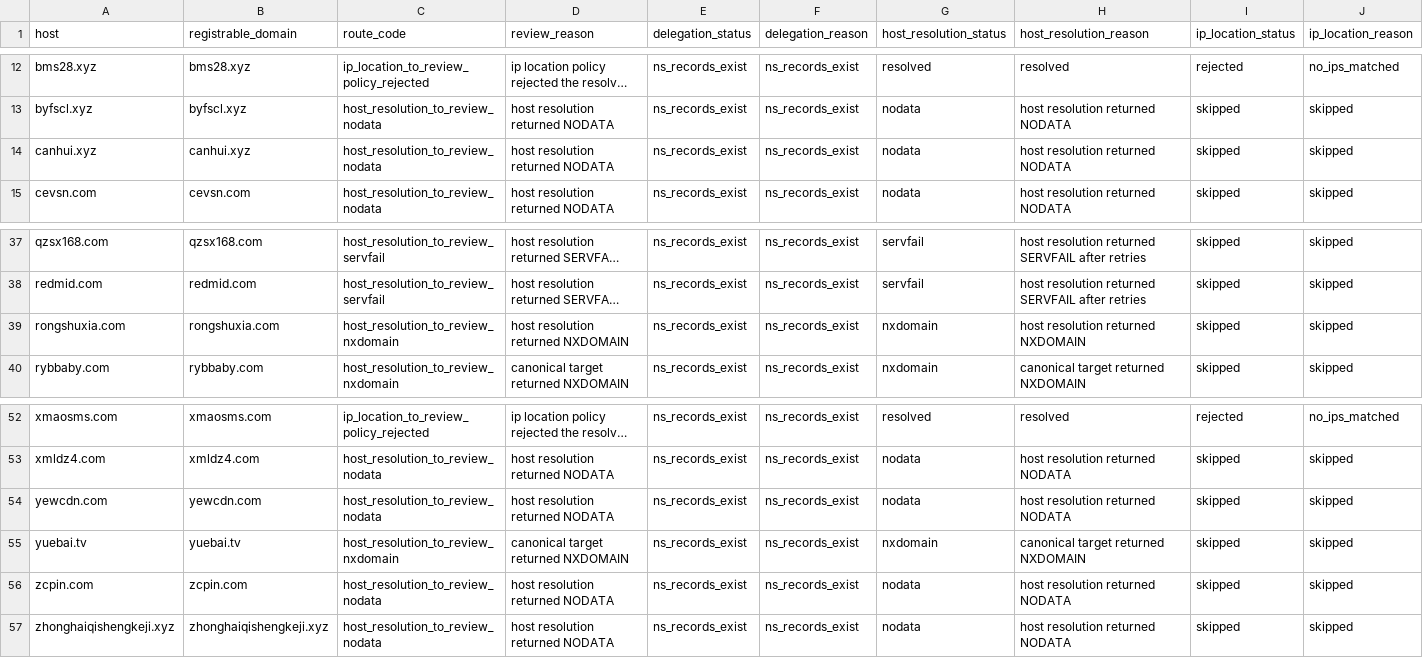
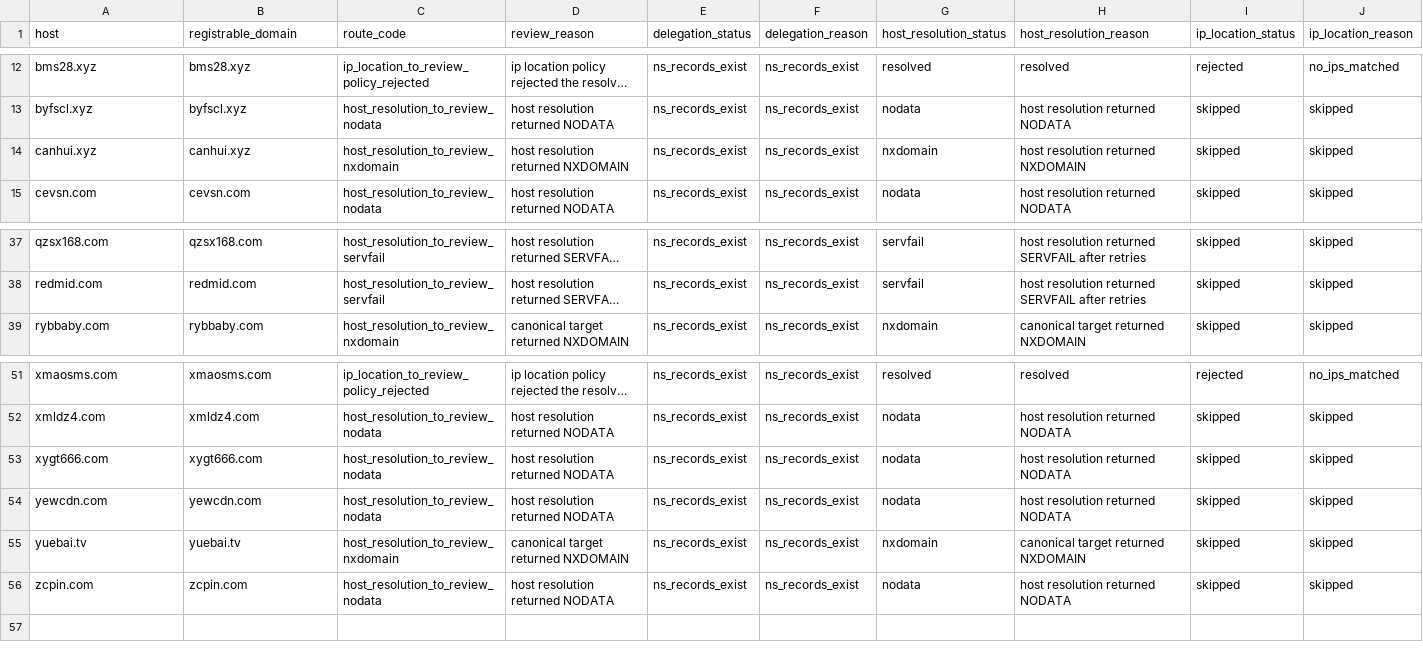
Before and after one commit to oxfa/niamodretlif, a CSV file: output/review/direct.csv, drawn as a sheet; only a part is shown, gaps mark what is left out; long unchanged cells end in …; removed rows and columns are numbered as before the commit, all else as after; rows hold the shown columns only; the diff names each change by its address in the sheet, - before the commit and + after, or states it on an @@ line.

```diff
--- a/output/review/direct.csv
+++ b/output/review/direct.csv
-C14 (route_code): host_resolution_to_review_nodata
+C14 (route_code): host_resolution_to_review_nxdomain
-D14 (review_reason): host resolution returned NODATA
+D14 (review_reason): host resolution returned NXDOMAIN
-G14 (host_resolution_status): nodata
+G14 (host_resolution_status): nxdomain
-H14 (host_resolution_reason): host resolution returned NODATA
+H14 (host_resolution_reason): host resolution returned NXDOMAIN
-row 39: rongshuxia.com | rongshuxia.com | host_resolution_to_review_nxdomain | host resolution returned NXDOMAIN | ns_records_exist | ns_records_exist | nxdomain | host resolution returned NXDOMAIN | skipped | skipped
+row 53: xygt666.com | xygt666.com | host_resolution_to_review_nodata | host resolution returned NODATA | ns_records_exist | ns_records_exist | nodata | host resolution returned NODATA | skipped | skipped
-row 57: zhonghaiqishengkeji.xyz | zhonghaiqishengkeji.xyz | host_resolution_to_review_nodata | host resolution returned NODATA | ns_records_exist | ns_records_exist | nodata | host resolution returned NODATA | skipped | skipped
```
Also changed, not shown: 2 other files.
